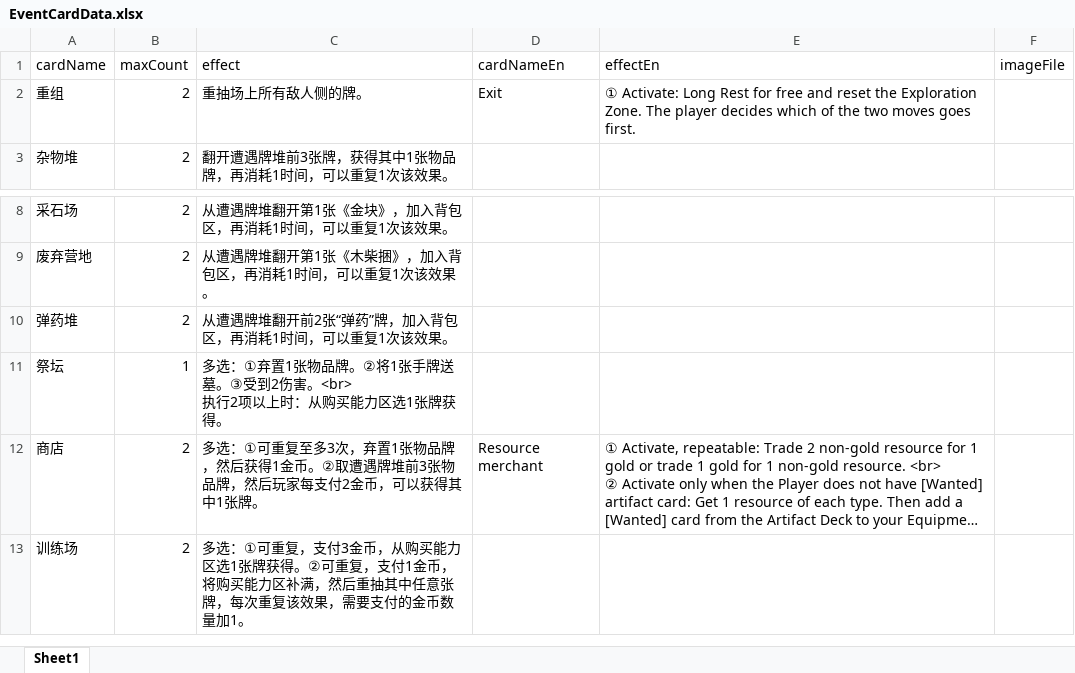
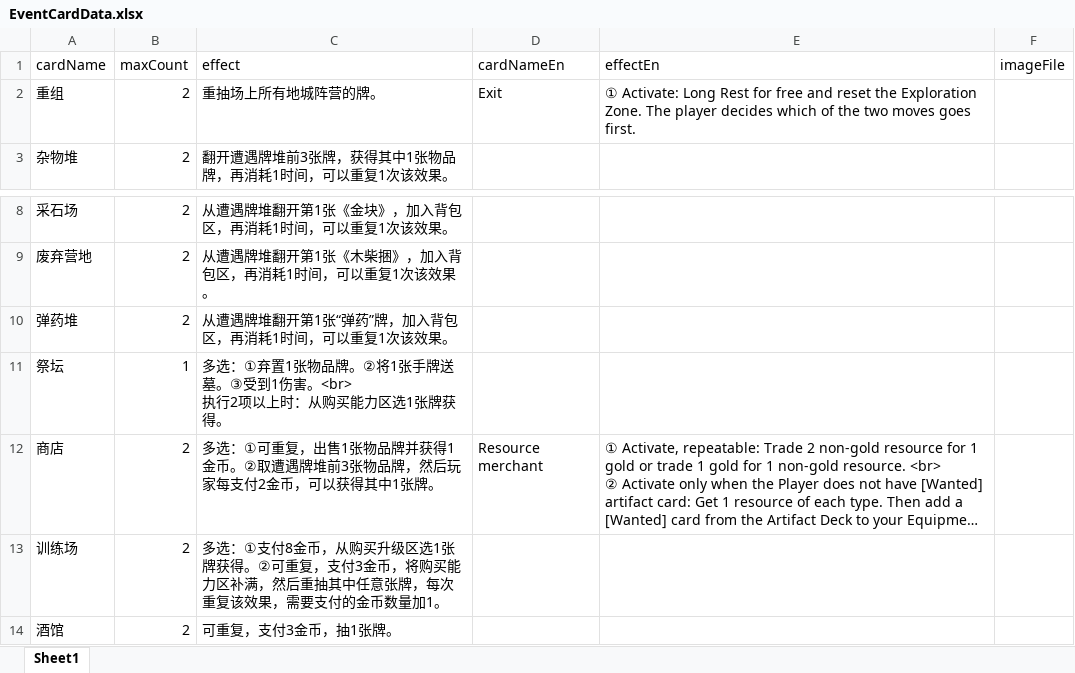
Before and after one commit to TinglePan/DungeonCrawlDeckMasterTTS, an Excel workbook: sheet/EventCardData.xlsx, sheet Sheet1, drawn as a sheet; only a part is shown, gaps mark what is left out; long unchanged cells end in …; values as stored, in another font and other column widths than the file's, no borders; the diff names each change by its address in the sheet, - before the commit and + after, or states it on an @@ line.

```diff
--- a/sheet/EventCardData.xlsx (sheet Sheet1)
+++ b/sheet/EventCardData.xlsx (sheet Sheet1)
-C2 (effect): 重抽场上所有敌人侧的牌。
+C2 (effect): 重抽场上所有地城阵营的牌。
-C10 (effect): 从遭遇牌堆翻开前2张“弹药”牌，加入背包区，再消耗1时间，可以重复1次该效果。
+C10 (effect): 从遭遇牌堆翻开第1张“弹药”牌，加入背包区，再消耗1时间，可以重复1次该效果。
-C11 (effect): …。③受到2伤害。<br>…
+C11 (effect): …。③受到1伤害。<br>…
-C12 (effect): …①可重复至多3次，弃置1张物品牌，然后获得1金…
+C12 (effect): …①可重复，出售1张物品牌并获得1金…
-C13 (effect): 多选：①可重复，支付3金币，从购买能力区选1张牌获得。②可重复，支付1金币，将…
+C13 (effect): 多选：①支付8金币，从购买升级区选1张牌获得。②可重复，支付3金币，将…
+row 14: 酒馆 | 2 | 可重复，支付3金币，抽1张牌。
```
Also changed, not shown: sheet/ItemCardData.xlsx, sheet/MonsterCardData.xlsx, 5 other files.
